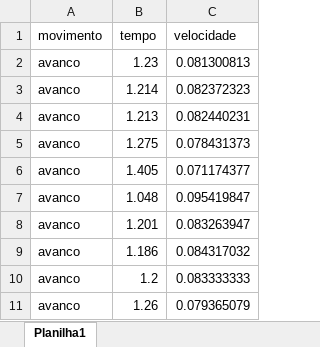
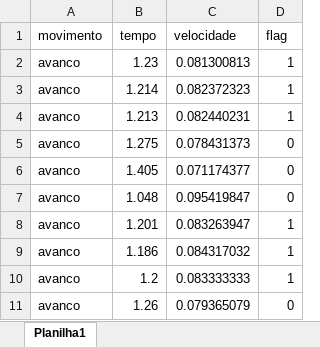
Before and after one commit to CleoLeal/geminicode, an Excel workbook: dataset/dataset_velocidade_v2.xlsx, sheet Planilha1, drawn as a sheet; only a part is shown; values as stored, in another font and other column widths than the file's, no borders; the diff names each change by its address in the sheet, - before the commit and + after, or states it on an @@ line.

Commit message:
flag categoria do dataset

```diff
--- a/dataset/dataset_velocidade_v2.xlsx (sheet Planilha1)
+++ b/dataset/dataset_velocidade_v2.xlsx (sheet Planilha1)
+column D (flag), rows 2-11: 1 | 1 | 1 | 0 | 0 | 0 | 1 | 1 | 1 | 0
```
